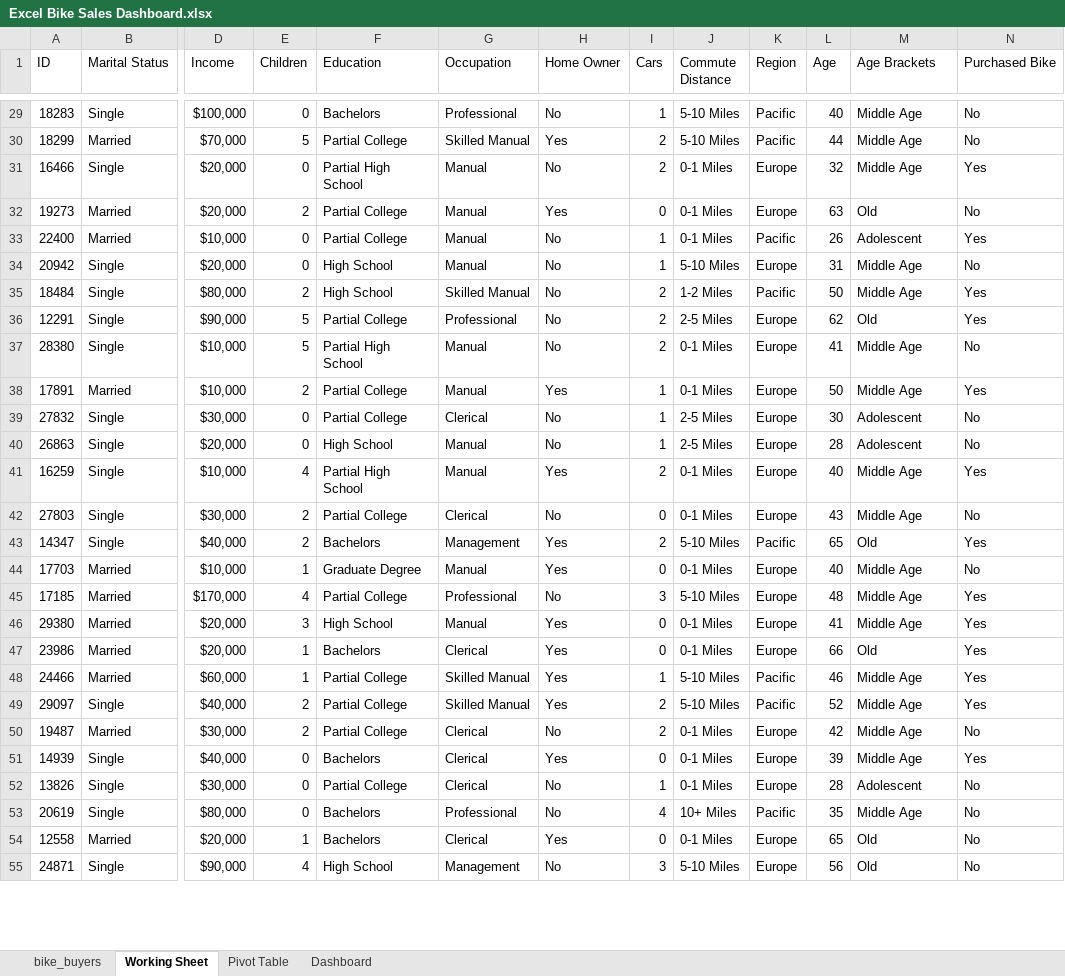
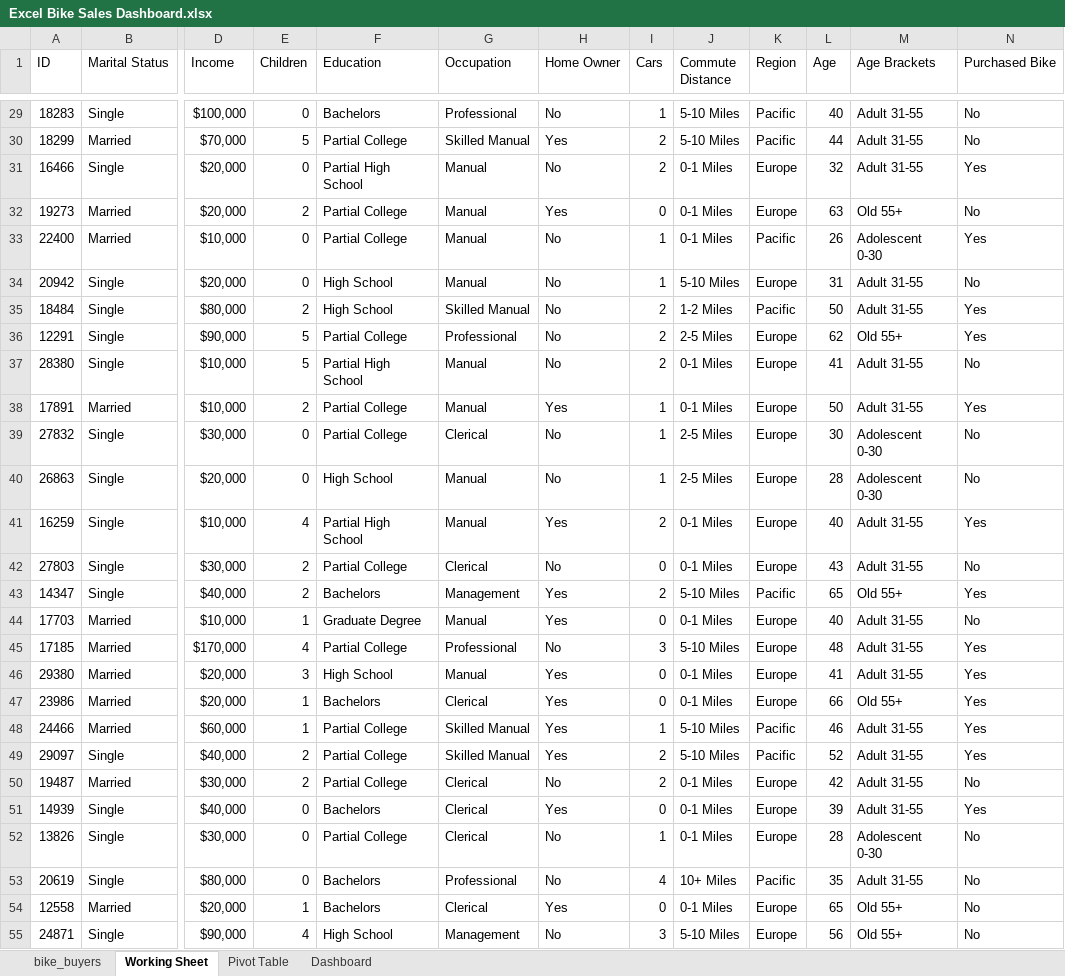
Before and after one commit to Nnika-11/Data-Analyst, an Excel workbook: ExcelProjects/Excel Bike Sales Dashboard.xlsx, sheet Working Sheet, drawn as a sheet; only a part is shown, gaps mark what is left out; values as stored, in another font and other column widths than the file's, no borders; the diff covers the shown part only; the diff names each change by its address in the sheet, - before the commit and + after, or states it on an @@ line.

```diff
--- a/ExcelProjects/Excel Bike Sales Dashboard.xlsx (sheet Working Sheet)
+++ b/ExcelProjects/Excel Bike Sales Dashboard.xlsx (sheet Working Sheet)
-M29:M31 (Age Brackets): Middle Age
+M29:M31 (Age Brackets): Adult 31-55
-M32 (Age Brackets): Old
+M32 (Age Brackets): Old 55+
-M33 (Age Brackets): Adolescent
+M33 (Age Brackets): Adolescent 0-30
-M34:M35 (Age Brackets): Middle Age
+M34:M35 (Age Brackets): Adult 31-55
-M36 (Age Brackets): Old
+M36 (Age Brackets): Old 55+
-M37:M38 (Age Brackets): Middle Age
+M37:M38 (Age Brackets): Adult 31-55
-M39:M40 (Age Brackets): Adolescent
+M39:M40 (Age Brackets): Adolescent 0-30
-M41:M42 (Age Brackets): Middle Age
+M41:M42 (Age Brackets): Adult 31-55
-M43 (Age Brackets): Old
+M43 (Age Brackets): Old 55+
-M44:M46 (Age Brackets): Middle Age
+M44:M46 (Age Brackets): Adult 31-55
-M47 (Age Brackets): Old
+M47 (Age Brackets): Old 55+
-M48:M51 (Age Brackets): Middle Age
+M48:M51 (Age Brackets): Adult 31-55
-M52 (Age Brackets): Adolescent
+M52 (Age Brackets): Adolescent 0-30
-M53 (Age Brackets): Middle Age
+M53 (Age Brackets): Adult 31-55
-M54:M55 (Age Brackets): Old
+M54:M55 (Age Brackets): Old 55+
```
Also changed, not shown: 973 edited cells elsewhere in this sheet, sheet bike_buyers, sheet Pivot Table, sheet Dashboard, charts or pictures.
